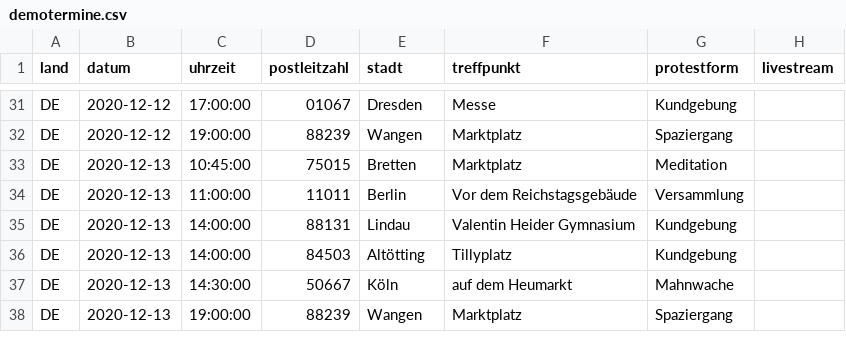
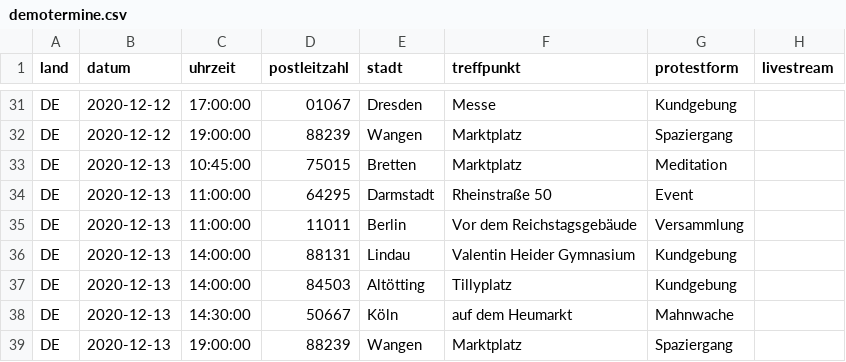
Before and after one commit to anonymous-tld/angst-frei.ch, a CSV file: _data/demotermine.csv, drawn as a sheet; only a part is shown, gaps mark what is left out; the diff names each change by its address in the sheet, - before the commit and + after, or states it on an @@ line.

Commit message:
Update demotermine.csv from https://demo.terminkalender.top/demotermine.csv

```diff
--- a/_data/demotermine.csv
+++ b/_data/demotermine.csv
+row 34: DE | 2020-12-13 | 11:00:00 | 64295 | Darmstadt | Rheinstraße 50 | Event
```
